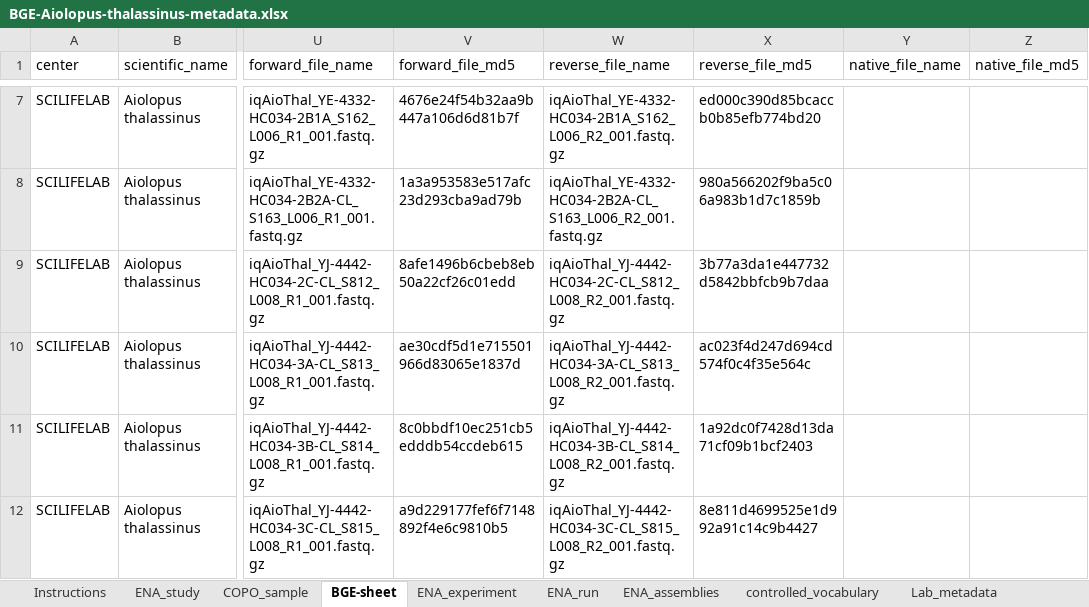
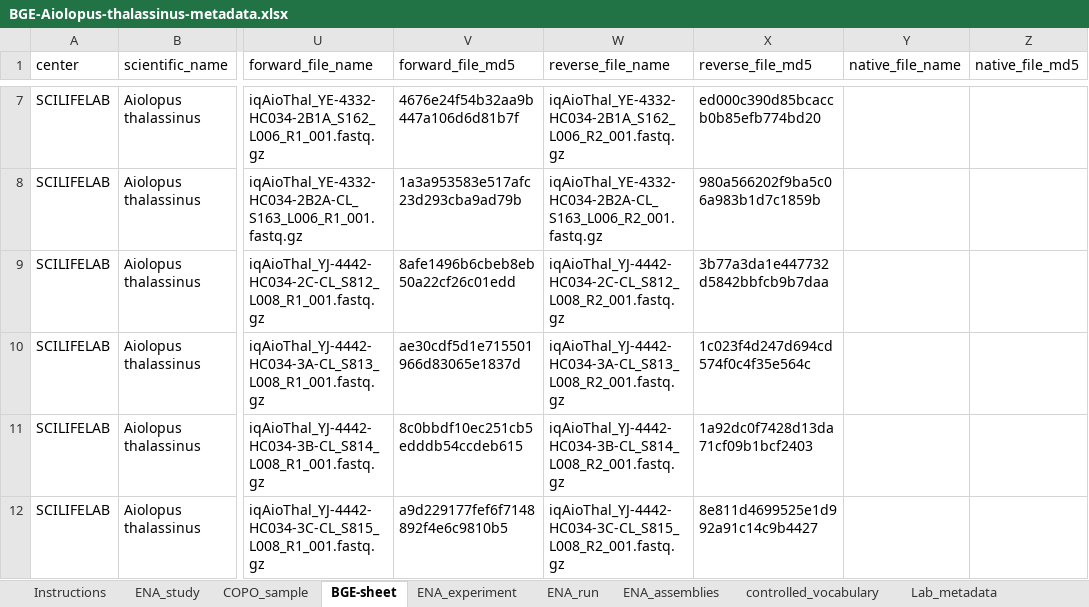
Before and after one commit to NBISweden/data-submission-documentation, an Excel workbook: ENA/BGE-Aiolopus-thalassinus/data/BGE-Aiolopus-thalassinus-metadata.xlsx, sheet BGE-sheet, drawn as a sheet; only a part is shown, gaps mark what is left out; values as stored, in another font and other column widths than the file's, no borders; charts and pictures not drawn; the diff names each change by its address in the sheet, - before the commit and + after, or states it on an @@ line.

Commit message:
Update A thalassinus HiC 3A-CL checksum

```diff
--- a/ENA/BGE-Aiolopus-thalassinus/data/BGE-Aiolopus-thalassinus-metadata.xlsx (sheet BGE-sheet)
+++ b/ENA/BGE-Aiolopus-thalassinus/data/BGE-Aiolopus-thalassinus-metadata.xlsx (sheet BGE-sheet)
-X10 (reverse_file_md5): ac023f4d247d694cd574f0c4f35e564c
+X10 (reverse_file_md5): 1c023f4d247d694cd574f0c4f35e564c
```
Also changed, not shown: 1 other file.
